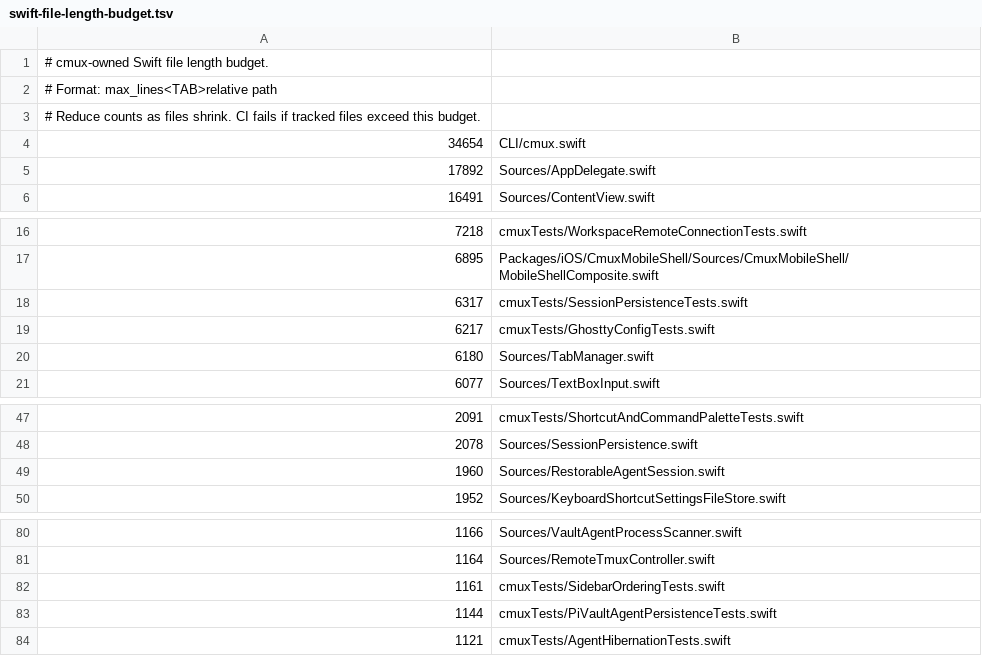
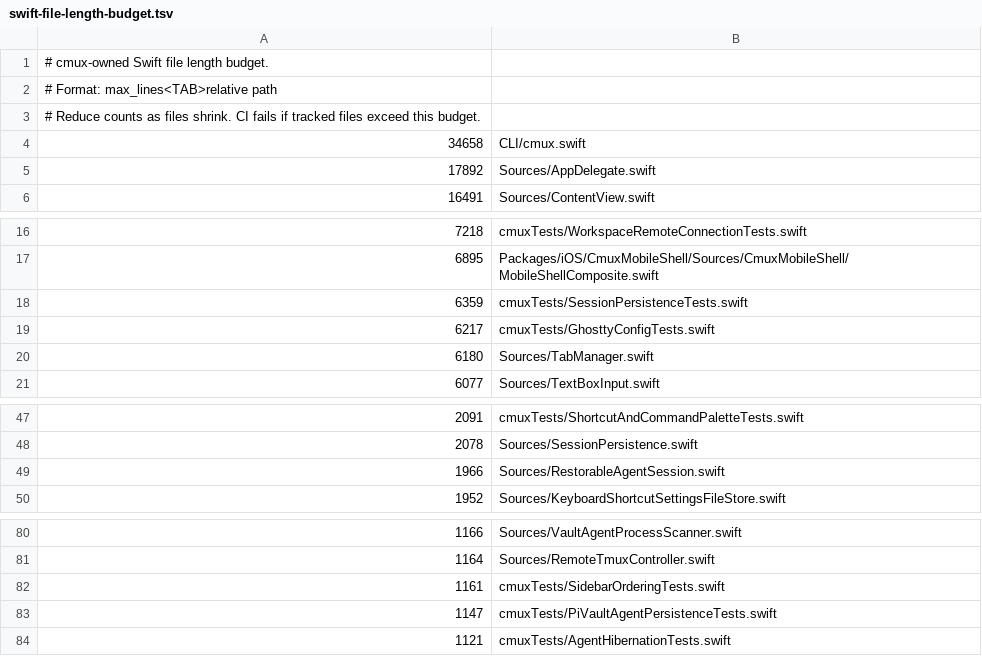
Before and after one commit to emergent-inc/mosaic, a TSV file: .github/swift-file-length-budget.tsv, drawn as a sheet; only a part is shown, gaps mark what is left out.

```diff
--- a/.github/swift-file-length-budget.tsv
+++ b/.github/swift-file-length-budget.tsv
@@ -3,3 +3,3 @@
 # Reduce counts as files shrink. CI fails if tracked files exceed this budget.
-34654	CLI/cmux.swift
+34658	CLI/cmux.swift
 17892	Sources/AppDelegate.swift
@@ -17,3 +17,3 @@
 6895	Packages/iOS/CmuxMobileShell/Sources/CmuxMobileShell/MobileShellComposite.swift
-6317	cmuxTests/SessionPersistenceTests.swift
+6359	cmuxTests/SessionPersistenceTests.swift
 6217	cmuxTests/GhosttyConfigTests.swift
@@ -48,3 +48,3 @@
 2078	Sources/SessionPersistence.swift
-1960	Sources/RestorableAgentSession.swift
+1966	Sources/RestorableAgentSession.swift
 1952	Sources/KeyboardShortcutSettingsFileStore.swift
@@ -82,3 +82,3 @@
 1161	cmuxTests/SidebarOrderingTests.swift
-1144	cmuxTests/PiVaultAgentPersistenceTests.swift
+1147	cmuxTests/PiVaultAgentPersistenceTests.swift
 1121	cmuxTests/AgentHibernationTests.swift
```
Also changed, not shown: 11 other files.
